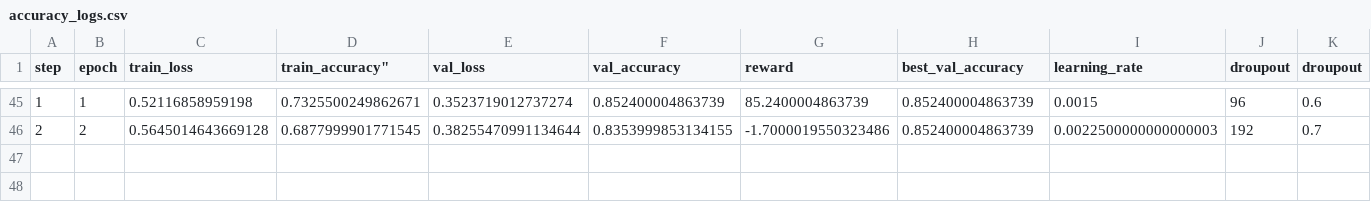
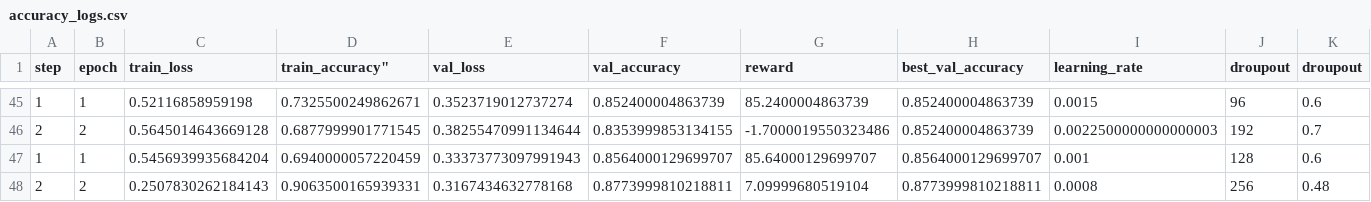
Before and after one commit to Kavibharathi222/RL-Hyperparameter-Optimization, a CSV file: results/accuracy_logs.csv, drawn as a sheet; only a part is shown, gaps mark what is left out.

```diff
--- a/results/accuracy_logs.csv
+++ b/results/accuracy_logs.csv
@@ -46 +46,3 @@ step,epoch,train_loss,"train_accuracy""",val_loss,val_accuracy,reward,best_val_a
 2,2,0.5645014643669128,0.6877999901771545,0.38255470991134644,0.8353999853134155,-1.7000019550323486,0.852400004863739,0.0022500000000000003,192,0.7
+1,1,0.5456939935684204,0.6940000057220459,0.33373773097991943,0.8564000129699707,85.64000129699707,0.8564000129699707,0.001,128,0.6
+2,2,0.2507830262184143,0.9063500165939331,0.3167434632778168,0.8773999810218811,7.09999680519104,0.8773999810218811,0.0008,256,0.48
```
Also changed, not shown: results/baseline_logs.csv, 12 other files.
